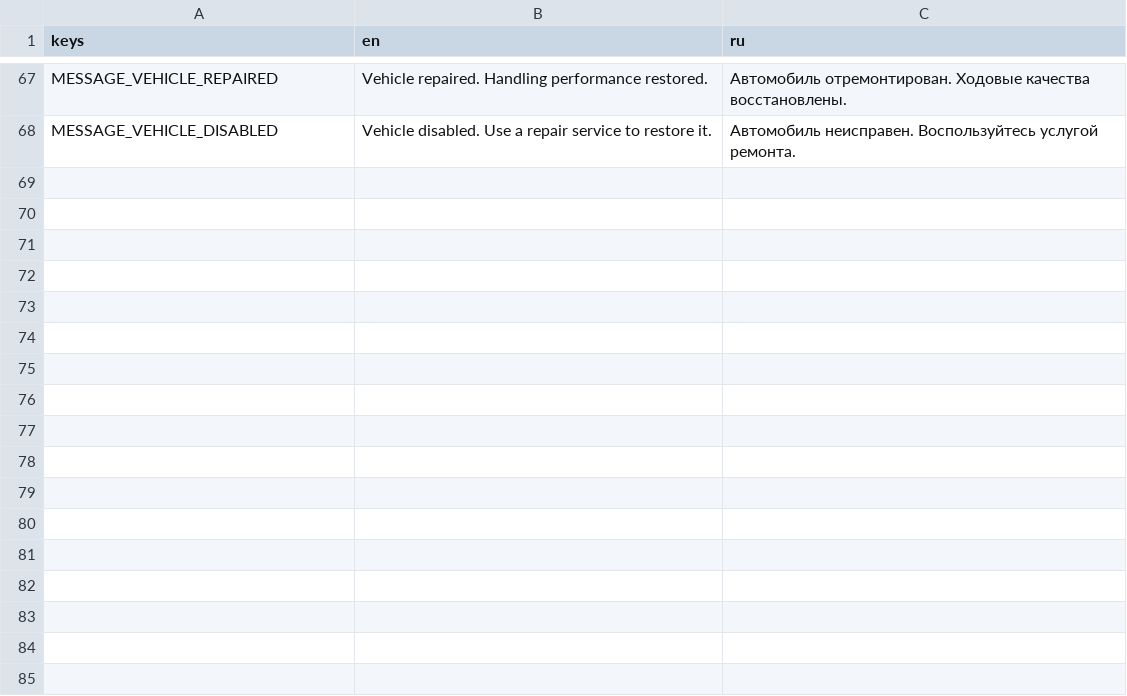
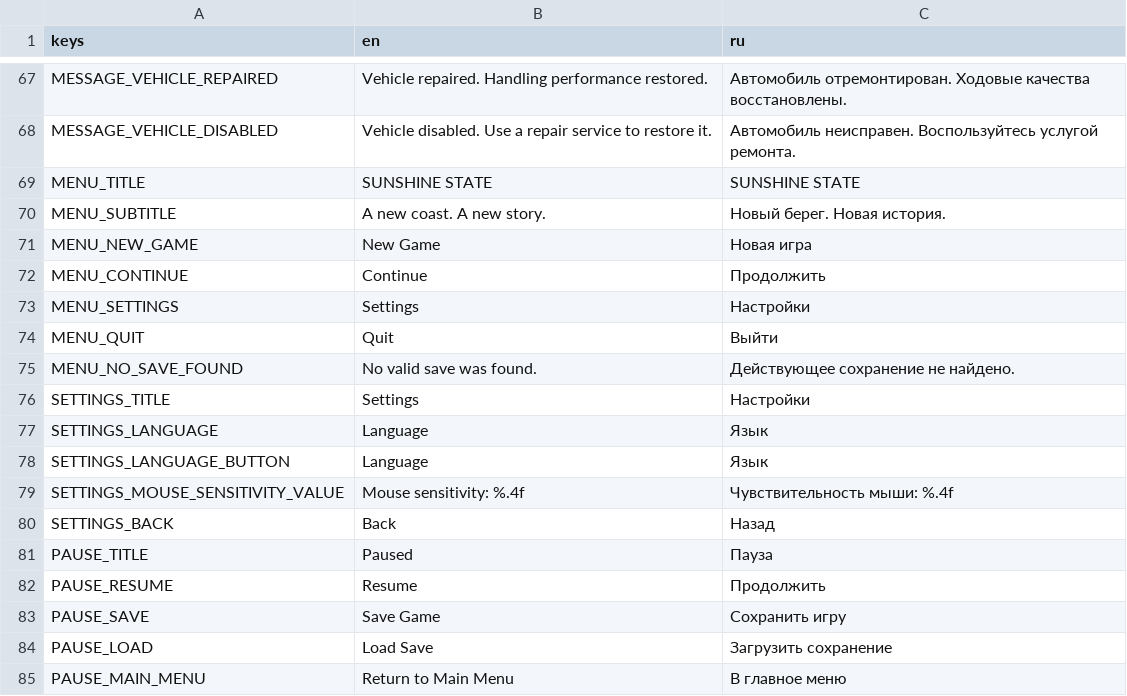
Before and after one commit to KenlikDev/sunshine-state, a CSV file: localization/ui.csv, drawn as a sheet; only a part is shown, gaps mark what is left out; the diff names each change by its address in the sheet, - before the commit and + after, or states it on an @@ line.

Commit message:
feat: add bilingual main menu pause and settings labels

```diff
--- a/localization/ui.csv
+++ b/localization/ui.csv
+row 69: MENU_TITLE | SUNSHINE STATE | SUNSHINE STATE
+row 70: MENU_SUBTITLE | A new coast. A new story. | Новый берег. Новая история.
+row 71: MENU_NEW_GAME | New Game | Новая игра
+row 72: MENU_CONTINUE | Continue | Продолжить
+row 73: MENU_SETTINGS | Settings | Настройки
+row 74: MENU_QUIT | Quit | Выйти
+row 75: MENU_NO_SAVE_FOUND | No valid save was found. | Действующее сохранение не найдено.
+row 76: SETTINGS_TITLE | Settings | Настройки
+row 77: SETTINGS_LANGUAGE | Language | Язык
+row 78: SETTINGS_LANGUAGE_BUTTON | Language | Язык
+row 79: SETTINGS_MOUSE_SENSITIVITY_VALUE | Mouse sensitivity: %.4f | Чувствительность мыши: %.4f
+row 80: SETTINGS_BACK | Back | Назад
+row 81: PAUSE_TITLE | Paused | Пауза
+row 82: PAUSE_RESUME | Resume | Продолжить
+row 83: PAUSE_SAVE | Save Game | Сохранить игру
+row 84: PAUSE_LOAD | Load Save | Загрузить сохранение
+row 85: PAUSE_MAIN_MENU | Return to Main Menu | В главное меню
```
